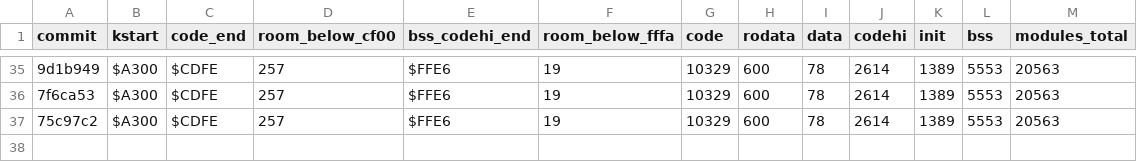
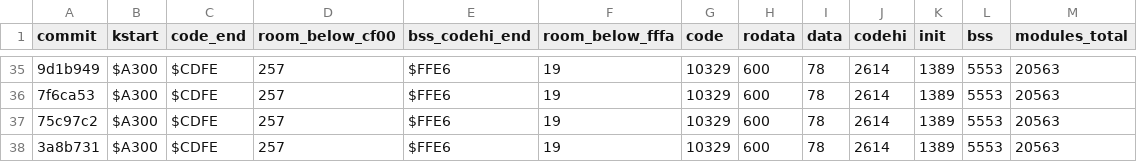
Before and after one commit to sandmanbuzz/breadbin, a TSV file: docs/size-ledger.tsv, drawn as a sheet; only a part is shown, gaps mark what is left out; the diff names each change by its address in the sheet, - before the commit and + after, or states it on an @@ line.

Commit message:
ledger: row for 3a8b731 (keyboard tests; kernel unchanged)

```diff
--- a/docs/size-ledger.tsv
+++ b/docs/size-ledger.tsv
+row 38: 3a8b731 | $A300 | $CDFE | 257 | $FFE6 | 19 | 10329 | 600 | 78 | 2614 | 1389 | 5553 | 20563
```
